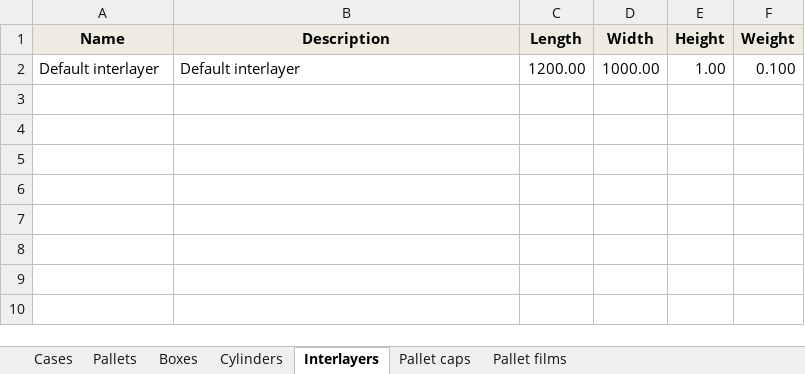
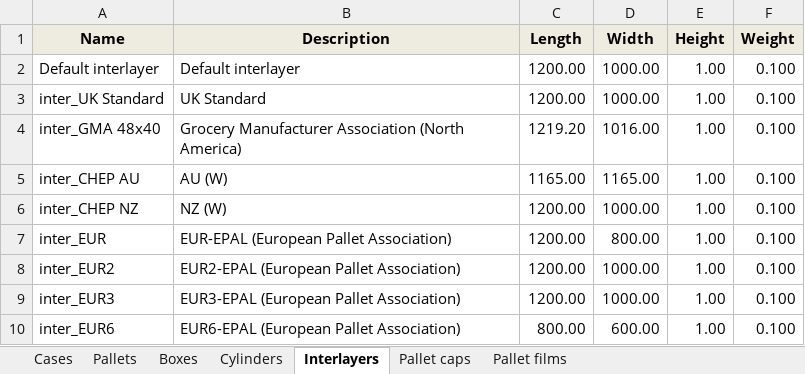
Before and after one commit to siranen/PalletBuilder, an Excel workbook: Samples/SampleBook.xlsx, sheet Interlayers, drawn as a sheet; values as stored, in another font and other column widths than the file's, no borders; the diff names each change by its address in the sheet, - before the commit and + after, or states it on an @@ line.

```diff
--- a/Samples/SampleBook.xlsx (sheet Interlayers)
+++ b/Samples/SampleBook.xlsx (sheet Interlayers)
+row 3: inter_UK Standard | UK Standard | 1200.00 | 1000.00 | 1.00 | 0.100
+row 4: inter_GMA 48x40 | Grocery Manufacturer Association (North America) | 1219.20 | 1016.00 | 1.00 | 0.100
+row 5: inter_CHEP AU | AU (W) | 1165.00 | 1165.00 | 1.00 | 0.100
+row 6: inter_CHEP NZ | NZ (W) | 1200.00 | 1000.00 | 1.00 | 0.100
+row 7: inter_EUR | EUR-EPAL (European Pallet Association) | 1200.00 | 800.00 | 1.00 | 0.100
+row 8: inter_EUR2 | EUR2-EPAL (European Pallet Association) | 1200.00 | 1000.00 | 1.00 | 0.100
+row 9: inter_EUR3 | EUR3-EPAL (European Pallet Association) | 1200.00 | 1000.00 | 1.00 | 0.100
+row 10: inter_EUR6 | EUR6-EPAL (European Pallet Association) | 800.00 | 600.00 | 1.00 | 0.100
```
Also changed, not shown: sheet Cases, 9 other files.
